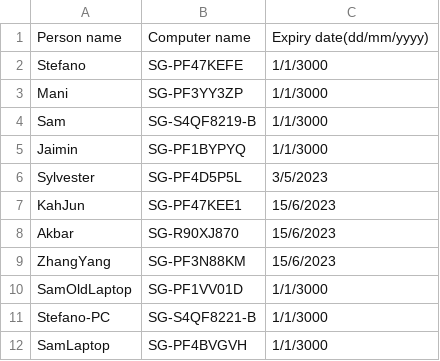
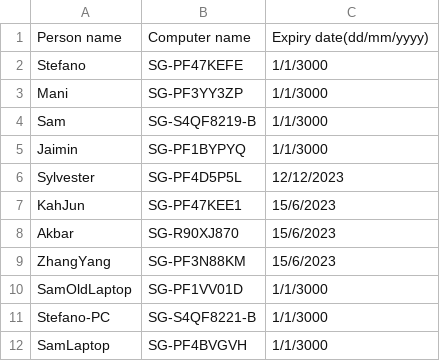
Before and after one commit to manikandan-ramboll/licensing, a CSV file: etabs_powerapps_lic.csv, drawn as a sheet.

Commit message:
Update etabs_powerapps_lic.csv

```diff
--- a/etabs_powerapps_lic.csv
+++ b/etabs_powerapps_lic.csv
@@ -5,3 +5,3 @@ Sam,SG-S4QF8219-B,1/1/3000
 Jaimin,SG-PF1BYPYQ,1/1/3000
-Sylvester,SG-PF4D5P5L,3/5/2023
+Sylvester,SG-PF4D5P5L,12/12/2023
 KahJun,SG-PF47KEE1,15/6/2023
```
